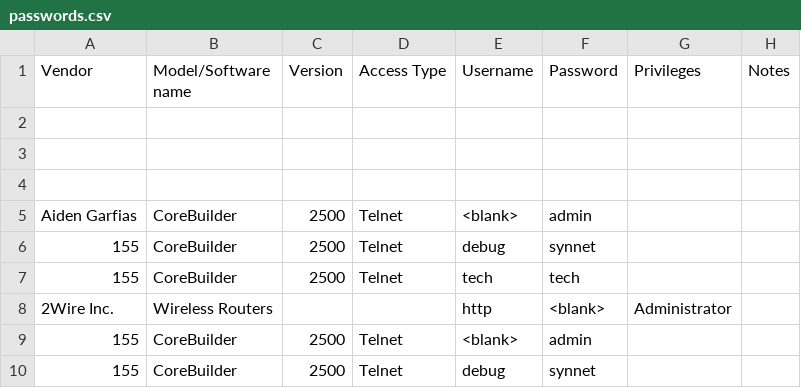
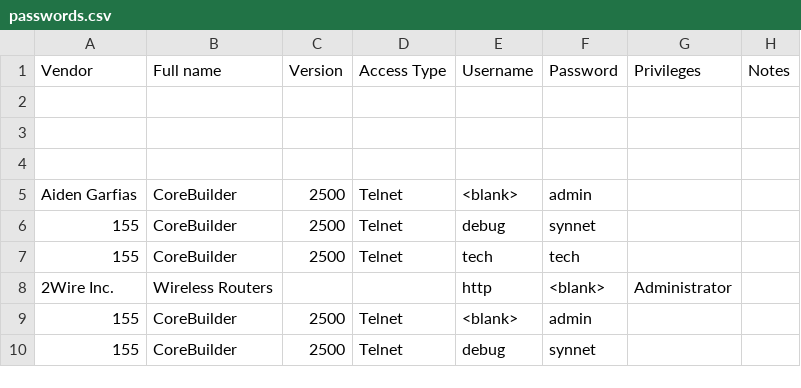
Before and after one commit to 10KisGay/school, a CSV file: passwords.csv, drawn as a sheet.

Commit message:
Update passwords.csv

```diff
--- a/passwords.csv
+++ b/passwords.csv
@@ -1,2 +1,2 @@
-Vendor,Model/Software name,Version,Access Type,Username,Password,Privileges,Notes
+Vendor,Full name,Version,Access Type,Username,Password,Privileges,Notes
 
```
